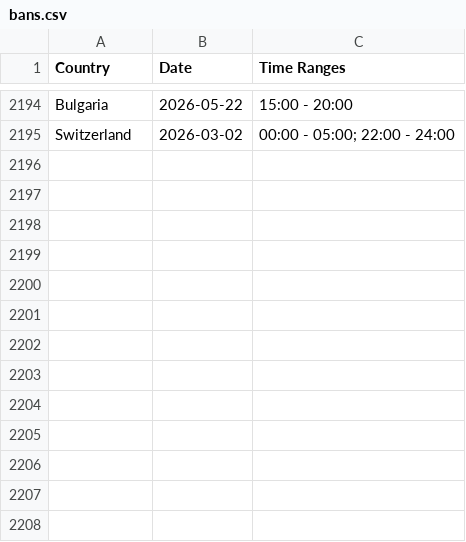
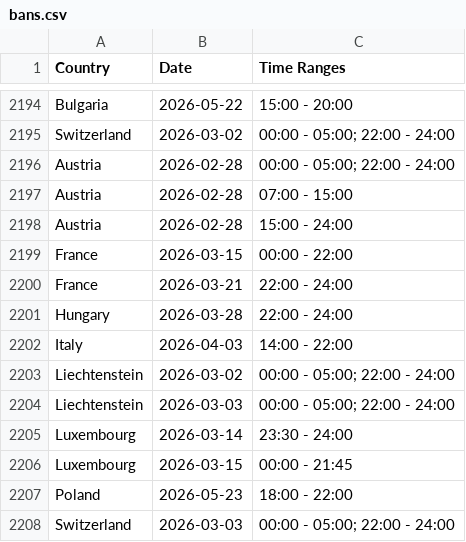
Before and after one commit to Ron-911/trafficban-parser, a CSV file: data/bans.csv, drawn as a sheet; only a part is shown, gaps mark what is left out; the diff names each change by its address in the sheet, - before the commit and + after, or states it on an @@ line.

```diff
--- a/data/bans.csv
+++ b/data/bans.csv
+row 2196: Austria | 2026-02-28 | 00:00 - 05:00; 22:00 - 24:00
+row 2197: Austria | 2026-02-28 | 07:00 - 15:00
+row 2198: Austria | 2026-02-28 | 15:00 - 24:00
+row 2199: France | 2026-03-15 | 00:00 - 22:00
+row 2200: France | 2026-03-21 | 22:00 - 24:00
+row 2201: Hungary | 2026-03-28 | 22:00 - 24:00
+row 2202: Italy | 2026-04-03 | 14:00 - 22:00
+row 2203: Liechtenstein | 2026-03-02 | 00:00 - 05:00; 22:00 - 24:00
+row 2204: Liechtenstein | 2026-03-03 | 00:00 - 05:00; 22:00 - 24:00
+row 2205: Luxembourg | 2026-03-14 | 23:30 - 24:00
+row 2206: Luxembourg | 2026-03-15 | 00:00 - 21:45
+row 2207: Poland | 2026-05-23 | 18:00 - 22:00
+row 2208: Switzerland | 2026-03-03 | 00:00 - 05:00; 22:00 - 24:00
```
